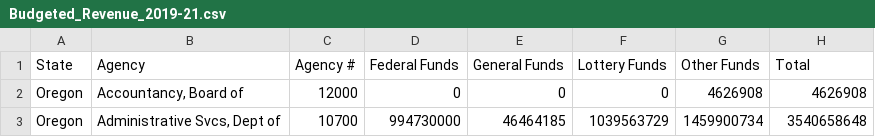
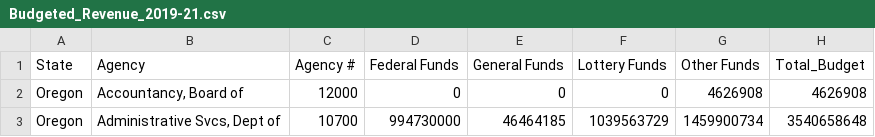
Before and after one commit to chrisloken/416_project, a CSV file: Budgeted_Revenue_2019-21.csv, drawn as a sheet; only a part is shown.

Commit message:
Add files via upload

```diff
--- a/Budgeted_Revenue_2019-21.csv
+++ b/Budgeted_Revenue_2019-21.csv
@@ -1,2 +1,2 @@
-State,Agency,Agency #,Federal Funds,General Funds,Lottery Funds,Other Funds,Total
+State,Agency,Agency #,Federal Funds,General Funds,Lottery Funds,Other Funds,Total_Budget
 Oregon,"Accountancy, Board of",12000,0,0,0,4626908,4626908
```
